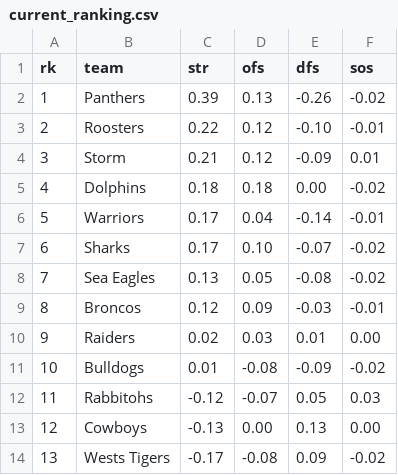
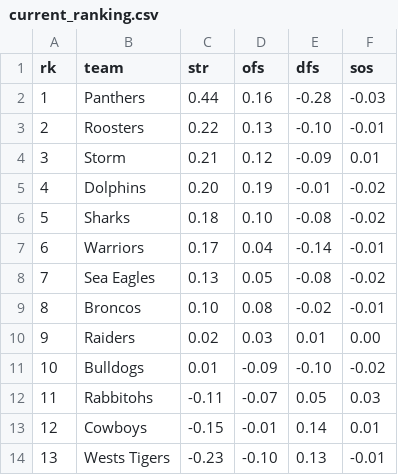
Before and after one commit to octonion/rugby, a CSV file: nrl/sos/current_ranking.csv, drawn as a sheet; only a part is shown; the diff covers the shown part only.

```diff
--- a/nrl/sos/current_ranking.csv
+++ b/nrl/sos/current_ranking.csv
@@ -1,14 +1,14 @@
 rk,team,str,ofs,dfs,sos
-1,Panthers,0.39,0.13,-0.26,-0.02
-2,Roosters,0.22,0.12,-0.10,-0.01
+1,Panthers,0.44,0.16,-0.28,-0.03
+2,Roosters,0.22,0.13,-0.10,-0.01
 3,Storm,0.21,0.12,-0.09,0.01
-4,Dolphins,0.18,0.18,0.00,-0.02
-5,Warriors,0.17,0.04,-0.14,-0.01
-6,Sharks,0.17,0.10,-0.07,-0.02
+4,Dolphins,0.20,0.19,-0.01,-0.02
+5,Sharks,0.18,0.10,-0.08,-0.02
+6,Warriors,0.17,0.04,-0.14,-0.01
 7,Sea Eagles,0.13,0.05,-0.08,-0.02
-8,Broncos,0.12,0.09,-0.03,-0.01
+8,Broncos,0.10,0.08,-0.02,-0.01
 9,Raiders,0.02,0.03,0.01,0.00
-10,Bulldogs,0.01,-0.08,-0.09,-0.02
-11,Rabbitohs,-0.12,-0.07,0.05,0.03
-12,Cowboys,-0.13,0.00,0.13,0.00
-13,Wests Tigers,-0.17,-0.08,0.09,-0.02
+10,Bulldogs,0.01,-0.09,-0.10,-0.02
+11,Rabbitohs,-0.11,-0.07,0.05,0.03
+12,Cowboys,-0.15,-0.01,0.14,0.01
+13,Wests Tigers,-0.23,-0.10,0.13,-0.01
```
Also changed, not shown: 14 edited cells elsewhere in this file, nrl/csv/nrl-2026-UTC.csv, nrl/sos/predictions.csv, 3 other files.
